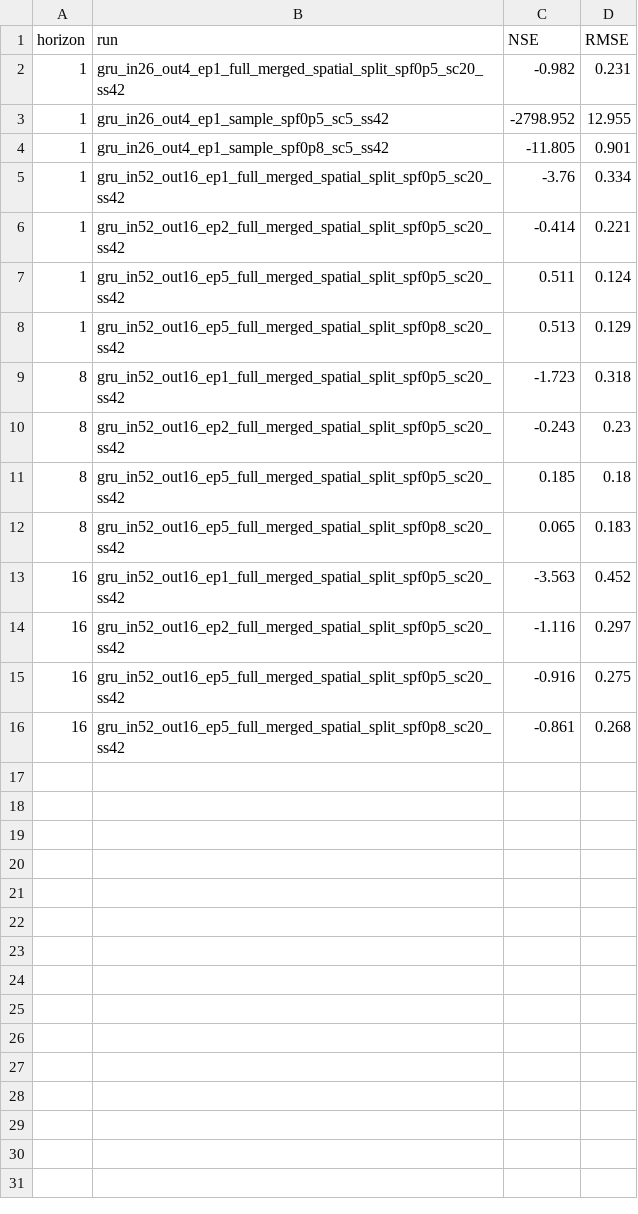
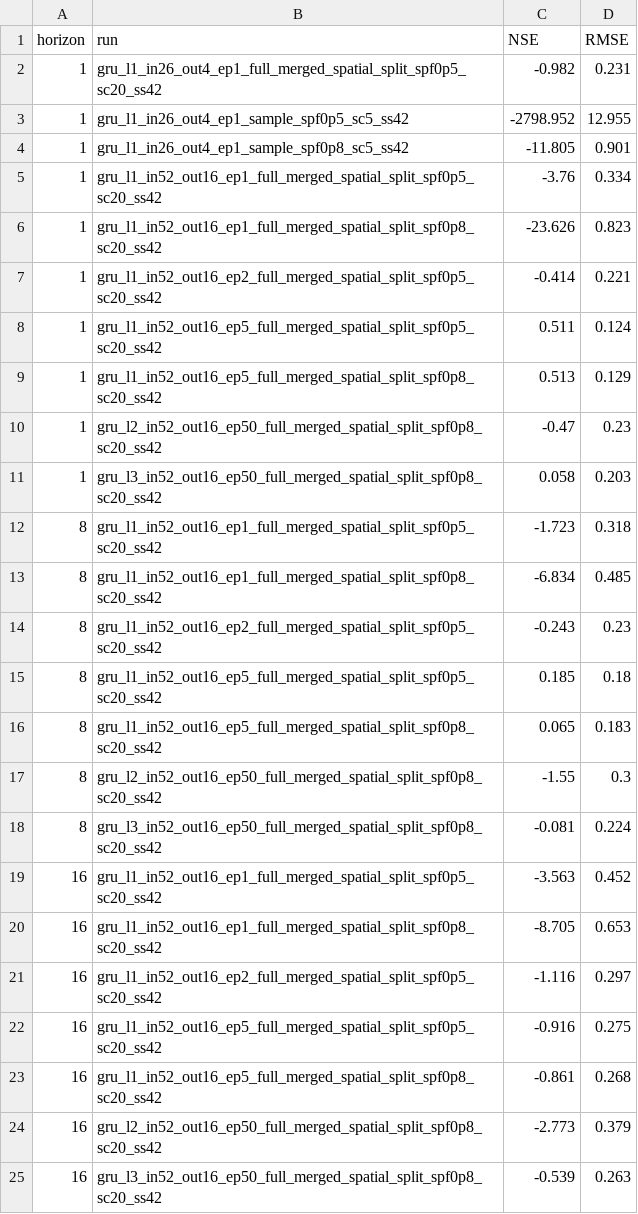
Before and after one commit to calgo-lab/gist, a CSV file: reports/gru/metrics/gru_metrics_summary_sparse.csv, drawn as a sheet.

```diff
--- a/reports/gru/metrics/gru_metrics_summary_sparse.csv
+++ b/reports/gru/metrics/gru_metrics_summary_sparse.csv
@@ -1,16 +1,25 @@
 horizon,run,NSE,RMSE
-1,gru_in26_out4_ep1_full_merged_spatial_split_spf0p5_sc20_ss42,-0.982,0.231
-1,gru_in26_out4_ep1_sample_spf0p5_sc5_ss42,-2798.952,12.955
-1,gru_in26_out4_ep1_sample_spf0p8_sc5_ss42,-11.805,0.901
-1,gru_in52_out16_ep1_full_merged_spatial_split_spf0p5_sc20_ss42,-3.76,0.334
-1,gru_in52_out16_ep2_full_merged_spatial_split_spf0p5_sc20_ss42,-0.414,0.221
-1,gru_in52_out16_ep5_full_merged_spatial_split_spf0p5_sc20_ss42,0.511,0.124
-1,gru_in52_out16_ep5_full_merged_spatial_split_spf0p8_sc20_ss42,0.513,0.129
-8,gru_in52_out16_ep1_full_merged_spatial_split_spf0p5_sc20_ss42,-1.723,0.318
-8,gru_in52_out16_ep2_full_merged_spatial_split_spf0p5_sc20_ss42,-0.243,0.23
-8,gru_in52_out16_ep5_full_merged_spatial_split_spf0p5_sc20_ss42,0.185,0.18
-8,gru_in52_out16_ep5_full_merged_spatial_split_spf0p8_sc20_ss42,0.065,0.183
-16,gru_in52_out16_ep1_full_merged_spatial_split_spf0p5_sc20_ss42,-3.563,0.452
-16,gru_in52_out16_ep2_full_merged_spatial_split_spf0p5_sc20_ss42,-1.116,0.297
-16,gru_in52_out16_ep5_full_merged_spatial_split_spf0p5_sc20_ss42,-0.916,0.275
-16,gru_in52_out16_ep5_full_merged_spatial_split_spf0p8_sc20_ss42,-0.861,0.268
+1,gru_l1_in26_out4_ep1_full_merged_spatial_split_spf0p5_sc20_ss42,-0.982,0.231
+1,gru_l1_in26_out4_ep1_sample_spf0p5_sc5_ss42,-2798.952,12.955
+1,gru_l1_in26_out4_ep1_sample_spf0p8_sc5_ss42,-11.805,0.901
+1,gru_l1_in52_out16_ep1_full_merged_spatial_split_spf0p5_sc20_ss42,-3.76,0.334
+1,gru_l1_in52_out16_ep1_full_merged_spatial_split_spf0p8_sc20_ss42,-23.626,0.823
+1,gru_l1_in52_out16_ep2_full_merged_spatial_split_spf0p5_sc20_ss42,-0.414,0.221
+1,gru_l1_in52_out16_ep5_full_merged_spatial_split_spf0p5_sc20_ss42,0.511,0.124
+1,gru_l1_in52_out16_ep5_full_merged_spatial_split_spf0p8_sc20_ss42,0.513,0.129
+1,gru_l2_in52_out16_ep50_full_merged_spatial_split_spf0p8_sc20_ss42,-0.47,0.23
+1,gru_l3_in52_out16_ep50_full_merged_spatial_split_spf0p8_sc20_ss42,0.058,0.203
+8,gru_l1_in52_out16_ep1_full_merged_spatial_split_spf0p5_sc20_ss42,-1.723,0.318
+8,gru_l1_in52_out16_ep1_full_merged_spatial_split_spf0p8_sc20_ss42,-6.834,0.485
+8,gru_l1_in52_out16_ep2_full_merged_spatial_split_spf0p5_sc20_ss42,-0.243,0.23
+8,gru_l1_in52_out16_ep5_full_merged_spatial_split_spf0p5_sc20_ss42,0.185,0.18
+8,gru_l1_in52_out16_ep5_full_merged_spatial_split_spf0p8_sc20_ss42,0.065,0.183
+8,gru_l2_in52_out16_ep50_full_merged_spatial_split_spf0p8_sc20_ss42,-1.55,0.3
+8,gru_l3_in52_out16_ep50_full_merged_spatial_split_spf0p8_sc20_ss42,-0.081,0.224
+16,gru_l1_in52_out16_ep1_full_merged_spatial_split_spf0p5_sc20_ss42,-3.563,0.452
+16,gru_l1_in52_out16_ep1_full_merged_spatial_split_spf0p8_sc20_ss42,-8.705,0.653
+16,gru_l1_in52_out16_ep2_full_merged_spatial_split_spf0p5_sc20_ss42,-1.116,0.297
+16,gru_l1_in52_out16_ep5_full_merged_spatial_split_spf0p5_sc20_ss42,-0.916,0.275
+16,gru_l1_in52_out16_ep5_full_merged_spatial_split_spf0p8_sc20_ss42,-0.861,0.268
+16,gru_l2_in52_out16_ep50_full_merged_spatial_split_spf0p8_sc20_ss42,-2.773,0.379
+16,gru_l3_in52_out16_ep50_full_merged_spatial_split_spf0p8_sc20_ss42,-0.539,0.263
```
Also changed, not shown: reports/gru/metrics/gru_metrics_summary.csv, 3 other files.
